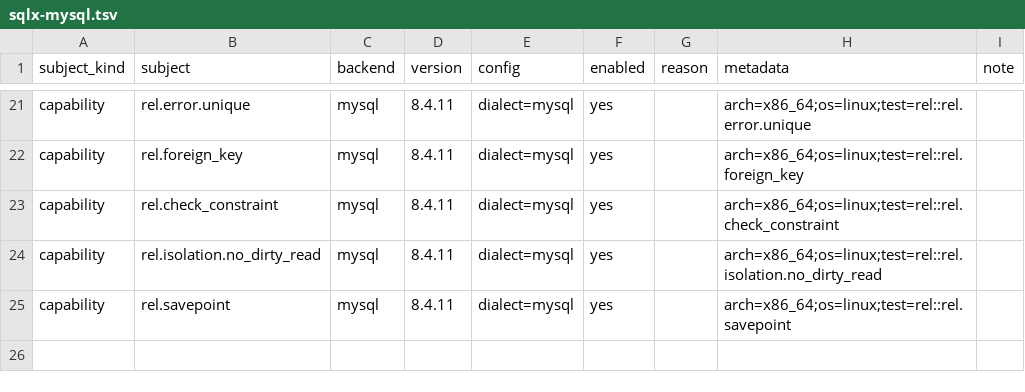
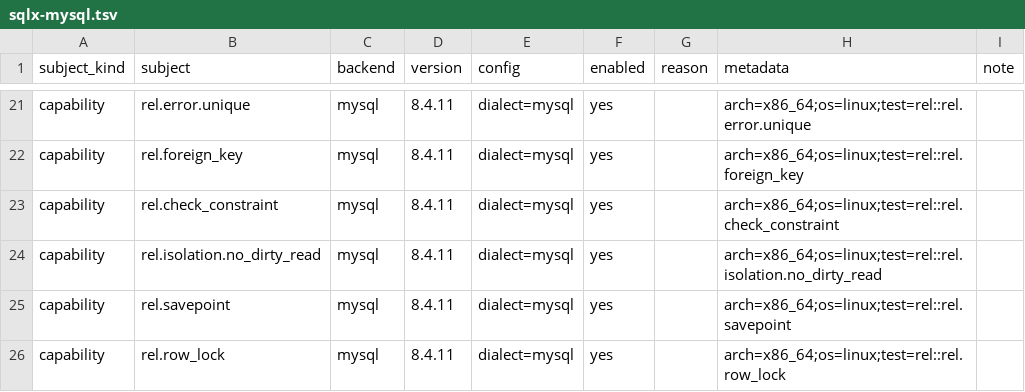
Before and after one commit to ciresnave/PersistAnt, a TSV file: matrix/sqlx-mysql.tsv, drawn as a sheet; only a part is shown, gaps mark what is left out.

```diff
--- a/matrix/sqlx-mysql.tsv
+++ b/matrix/sqlx-mysql.tsv
@@ -25 +25,2 @@ capability	rel.isolation.no_dirty_read	mysql	8.4.11	dialect=mysql	yes		arch=x86_
 capability	rel.savepoint	mysql	8.4.11	dialect=mysql	yes		arch=x86_64;os=linux;test=rel::rel.savepoint	
+capability	rel.row_lock	mysql	8.4.11	dialect=mysql	yes		arch=x86_64;os=linux;test=rel::rel.row_lock	
```
Also changed, not shown: matrix/sqlx-postgres.tsv, matrix/sqlx-sqlite.tsv, 9 other files.
